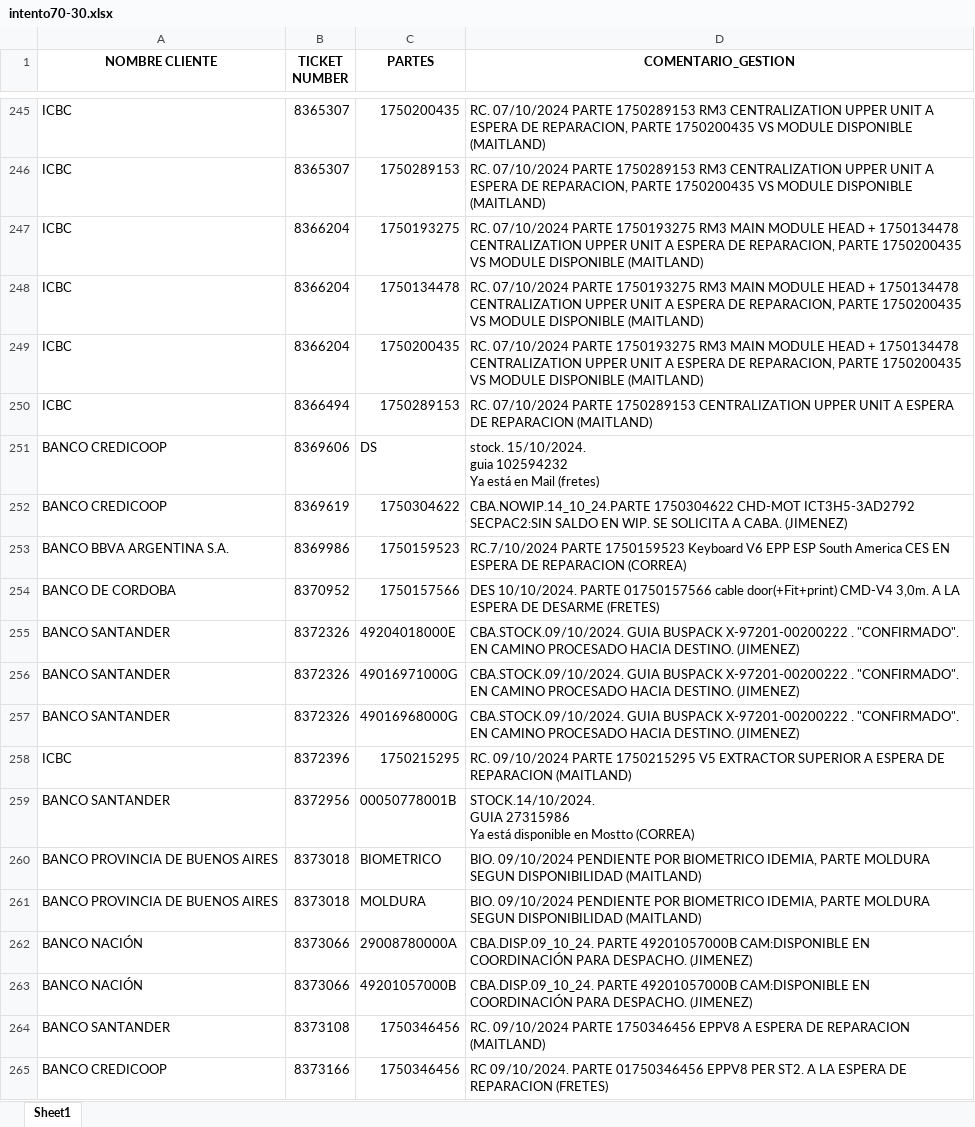
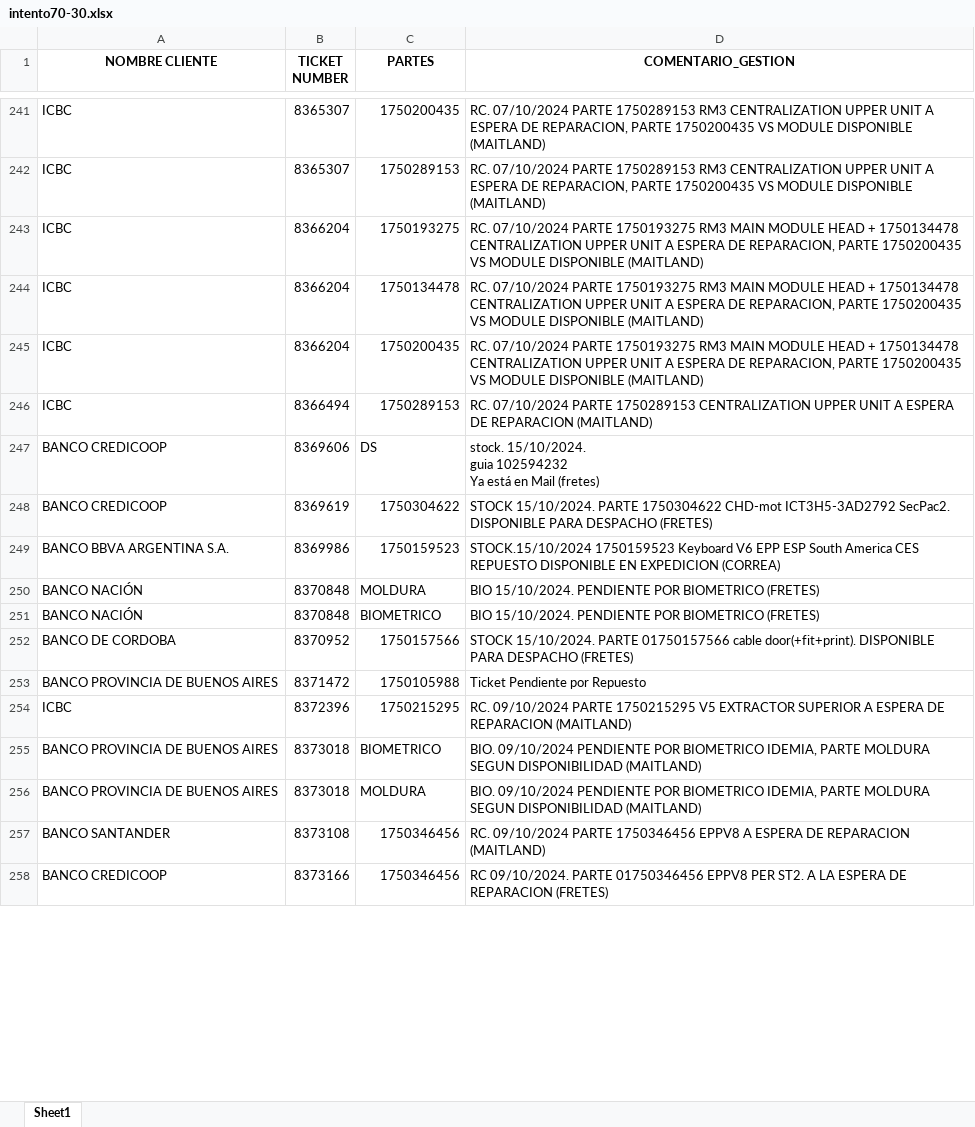
Before and after one commit to lucasrdrz/testdn, an Excel workbook: intento70-30.xlsx, sheet Sheet1, drawn as a sheet; only a part is shown, gaps mark what is left out; values as stored, in another font and other column widths than the file's, no borders; removed rows and columns are numbered as before the commit, all else as after; ↵ is a line break in a cell; the diff covers the shown part only; the diff names each change by its address in the sheet, - before the commit and + after, or states it on an @@ line.

```diff
--- a/intento70-30.xlsx (sheet Sheet1)
+++ b/intento70-30.xlsx (sheet Sheet1)
-D248 (COMENTARIO_GESTION): CBA.NOWIP.14_10_24.PARTE 1750304622 CHD-MOT ICT3H5-3AD2792 SECPAC2:SIN SALDO EN WIP. SE SOLICITA A CABA. (JIMENEZ)
+D248 (COMENTARIO_GESTION): STOCK 15/10/2024. PARTE 1750304622 CHD-mot ICT3H5-3AD2792 SecPac2. DISPONIBLE PARA DESPACHO (FRETES)
-D249 (COMENTARIO_GESTION): RC.7/10/2024 PARTE 1750159523 Keyboard V6 EPP ESP South America CES EN ESPERA DE REPARACION (CORREA)
+D249 (COMENTARIO_GESTION): STOCK.15/10/2024 1750159523 Keyboard V6 EPP ESP South America CES REPUESTO DISPONIBLE EN EXPEDICION (CORREA)
+row 250: BANCO NACIÓN | 8370848 | MOLDURA | BIO 15/10/2024. PENDIENTE POR BIOMETRICO (FRETES)
+row 251: BANCO NACIÓN | 8370848 | BIOMETRICO | BIO 15/10/2024. PENDIENTE POR BIOMETRICO (FRETES)
-D252 (COMENTARIO_GESTION): DES 10/10/2024. PARTE 01750157566 cable door(+Fit+print) CMD-V4 3,0m. A LA ESPERA DE DESARME (FRETES)
+D252 (COMENTARIO_GESTION): STOCK 15/10/2024. PARTE 01750157566 cable door(+fit+print). DISPONIBLE PARA DESPACHO (FRETES)
-row 255: BANCO SANTANDER | 8372326 | 49204018000E | CBA.STOCK.09/10/2024. GUIA BUSPACK X-97201-00200222 . "CONFIRMADO". EN CAMINO PROCESADO HACIA DESTINO. (JIMENEZ)
-row 256: BANCO SANTANDER | 8372326 | 49016971000G | CBA.STOCK.09/10/2024. GUIA BUSPACK X-97201-00200222 . "CONFIRMADO". EN CAMINO PROCESADO HACIA DESTINO. (JIMENEZ)
-row 257: BANCO SANTANDER | 8372326 | 49016968000G | CBA.STOCK.09/10/2024. GUIA BUSPACK X-97201-00200222 . "CONFIRMADO". EN CAMINO PROCESADO HACIA DESTINO. (JIMENEZ)
+row 253: BANCO PROVINCIA DE BUENOS AIRES | 8371472 | 1750105988 | Ticket Pendiente por Repuesto
-row 259: BANCO SANTANDER | 8372956 | 00050778001B | STOCK.14/10/2024. ↵ GUIA 27315986 ↵ Ya está disponible en Mostto (CORREA)
-row 262: BANCO NACIÓN | 8373066 | 29008780000A | CBA.DISP.09_10_24. PARTE 49201057000B CAM:DISPONIBLE EN COORDINACIÓN PARA DESPACHO. (JIMENEZ)
-row 263: BANCO NACIÓN | 8373066 | 49201057000B | CBA.DISP.09_10_24. PARTE 49201057000B CAM:DISPONIBLE EN COORDINACIÓN PARA DESPACHO. (JIMENEZ)
```
Also changed, not shown: 31 added rows, 35 removed rows and 11 edited cells elsewhere in this sheet, TicktesPendientes.xlsx, 1 other file.
